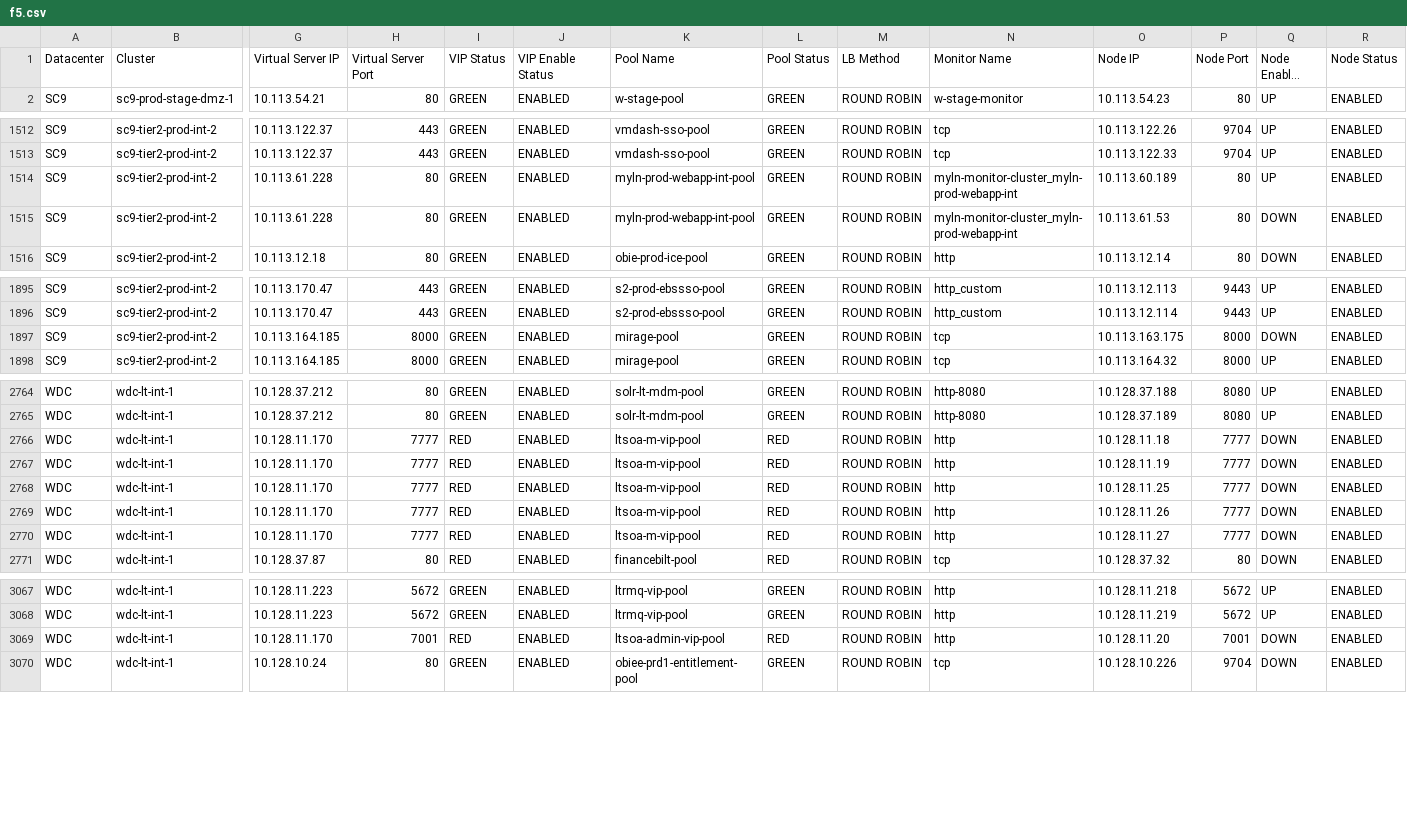
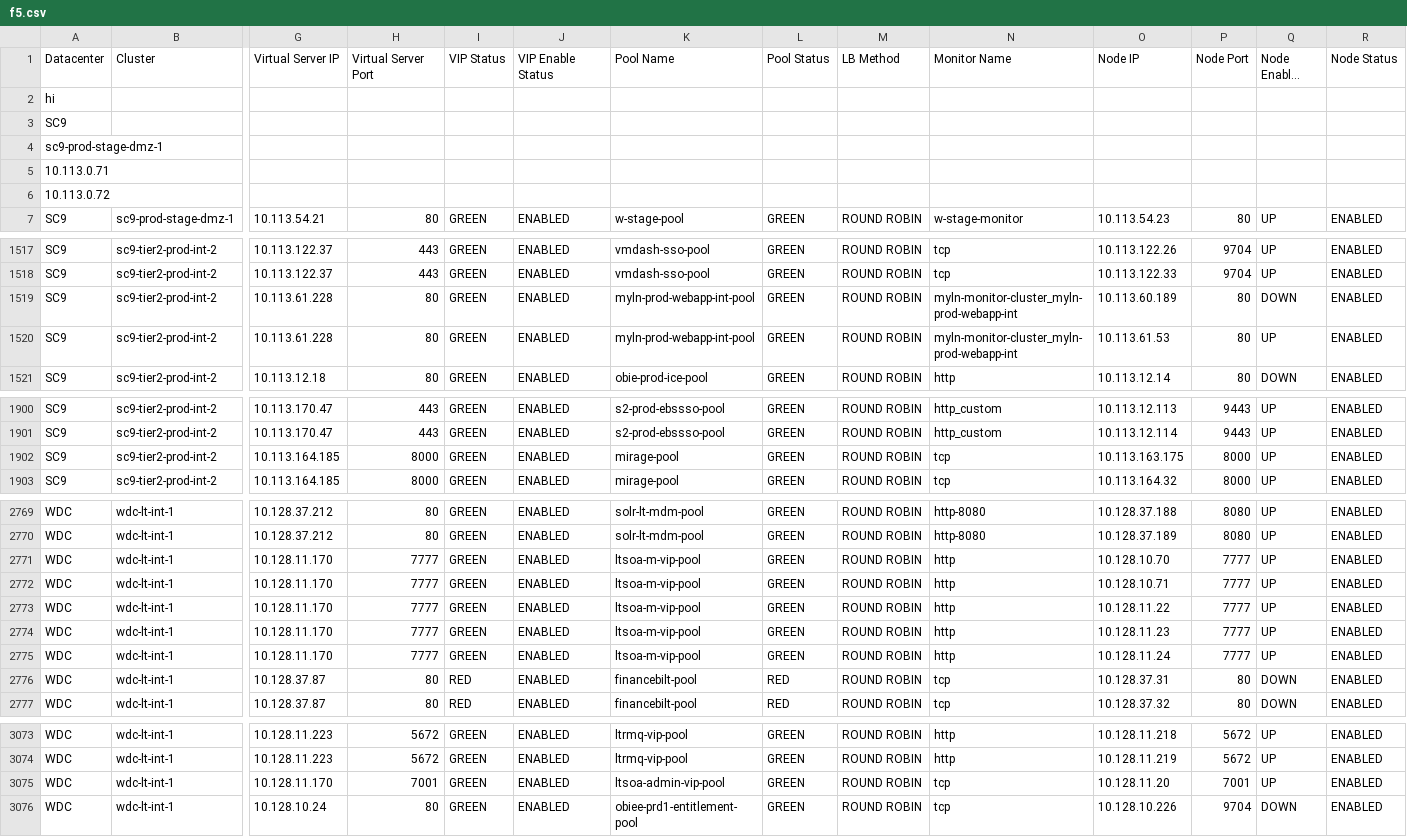
Before and after one commit to vijayajyothi/planning, a CSV file: csv_data/f5/f5.csv, drawn as a sheet; only a part is shown, gaps mark what is left out; long unchanged cells end in …; addresses are those after the commit; rows hold the shown columns only; the diff covers the shown part only; the diff names each change by its address in the sheet, - before the commit and + after, or states it on an @@ line.

Commit message:
changes added to status

```diff
--- a/csv_data/f5/f5.csv
+++ b/csv_data/f5/f5.csv
+row 2: hi
+row 3: SC9
+row 4: sc9-prod-stage-dmz-1
+row 5: 10.113.0.71
+row 6: 10.113.0.72
-Q1519 (Node Enabled State): UP
+Q1519 (Node Enabled State): DOWN
-Q1520 (Node Enabled State): DOWN
+Q1520 (Node Enabled State): UP
-Q1902 (Node Enabled State): DOWN
+Q1902 (Node Enabled State): UP
-I2771:I2775 (VIP Status): RED
+I2771:I2775 (VIP Status): GREEN
-L2771:L2775 (Pool Status): RED
+L2771:L2775 (Pool Status): GREEN
-O2771 (Node IP): 10.128.11.18
+O2771 (Node IP): 10.128.10.70
-Q2771:Q2775 (Node Enabled State): DOWN
+Q2771:Q2775 (Node Enabled State): UP
-O2772 (Node IP): 10.128.11.19
+O2772 (Node IP): 10.128.10.71
-O2773 (Node IP): 10.128.11.25
+O2773 (Node IP): 10.128.11.22
-O2774 (Node IP): 10.128.11.26
+O2774 (Node IP): 10.128.11.23
-O2775 (Node IP): 10.128.11.27
+O2775 (Node IP): 10.128.11.24
+row 2776: WDC | wdc-lt-int-1 | 10.128.37.87 | 80 | RED | ENABLED | financebilt-pool | RED | ROUND ROBIN | tcp | 10.128.37.31 | 80 | DOWN | ENABLED
-I3075 (VIP Status): RED
+I3075 (VIP Status): GREEN
-L3075 (Pool Status): RED
+L3075 (Pool Status): GREEN
-N3075 (Monitor Name): http
+N3075 (Monitor Name): tcp
-Q3075 (Node Enabled State): DOWN
+Q3075 (Node Enabled State): UP
```
Also changed, not shown: 5 edited cells elsewhere in this file, 5 other files.
